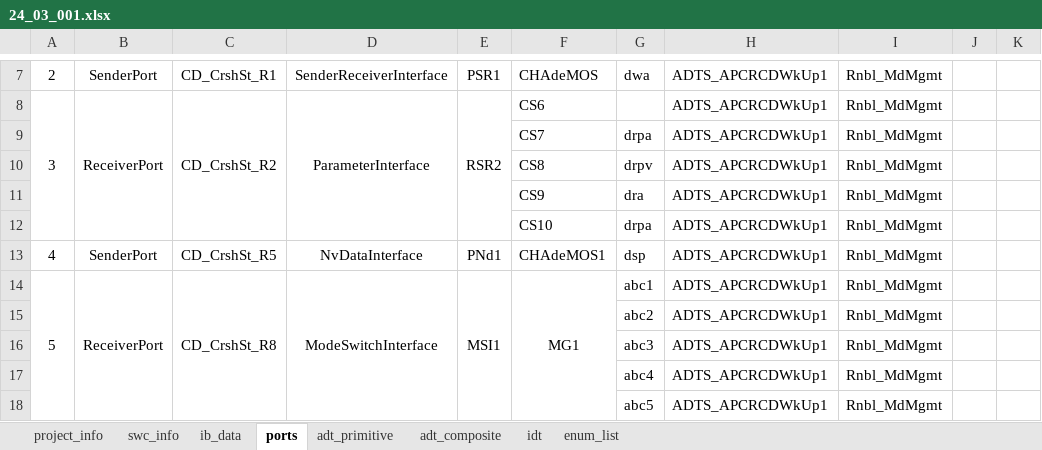
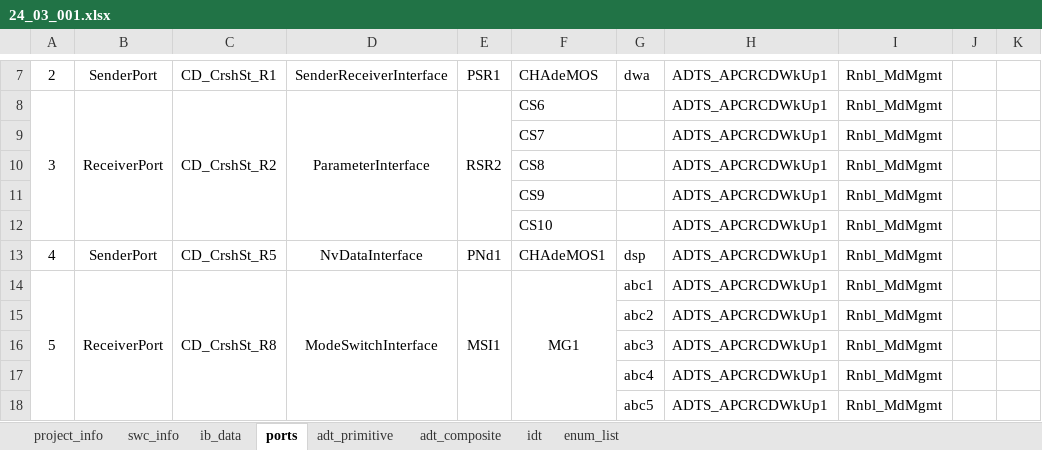
Before and after one commit to hss930284/COMBINED_AUTOMATION, an Excel workbook: Input_Excel/24_03_001.xlsx, sheet ports, drawn as a sheet; only a part is shown, gaps mark what is left out; values as stored, in another font and other column widths than the file's, no borders; conditional formats not drawn; the diff names each change by its address in the sheet, - before the commit and + after, or states it on an @@ line.

```diff
--- a/Input_Excel/24_03_001.xlsx (sheet ports)
+++ b/Input_Excel/24_03_001.xlsx (sheet ports)
-G9: drpa
+G9: (empty)
-G10: drpv
+G10: (empty)
-G11: dra
+G11: (empty)
-G12: drpa
+G12: (empty)
```
Also changed, not shown: Comparator_Reports/Excel_Comparator/24_03_001_validation_log.xlsx, 4 other files.
